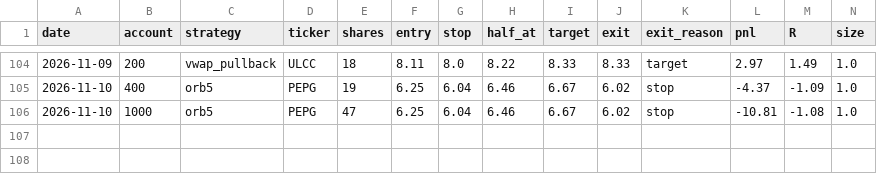
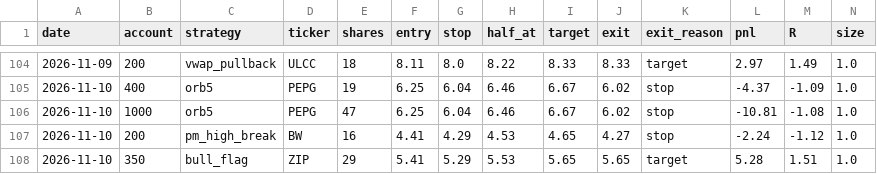
Before and after one commit to newurbaninfluence-lgtm/paper-trading-bot, a CSV file: journal.csv, drawn as a sheet; only a part is shown, gaps mark what is left out; rows hold the shown columns only; the diff names each change by its address in the sheet, - before the commit and + after, or states it on an @@ line.

```diff
--- a/journal.csv
+++ b/journal.csv
+row 107: 2026-11-10 | 200 | pm_high_break | BW | 16 | 4.41 | 4.29 | 4.53 | 4.65 | 4.27 | stop | -2.24 | -1.12 | 1.0
+row 108: 2026-11-10 | 350 | bull_flag | ZIP | 29 | 5.41 | 5.29 | 5.53 | 5.65 | 5.65 | target | 5.28 | 1.51 | 1.0
```
Also changed, not shown: alpaca_journal.csv, signals.csv, 2 other files.
